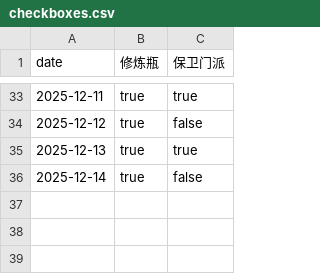
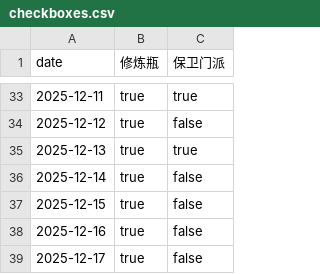
Before and after one commit to ShangJiaZheng/ShenwuMemo, a CSV file: data/checkboxes.csv, drawn as a sheet; only a part is shown, gaps mark what is left out; the diff names each change by its address in the sheet, - before the commit and + after, or states it on an @@ line.

```diff
--- a/data/checkboxes.csv
+++ b/data/checkboxes.csv
+row 37: 2025-12-15 | true | false
+row 38: 2025-12-16 | true | false
+row 39: 2025-12-17 | true | false
```
Also changed, not shown: data/data.csv, data/guard_inputs.csv.
